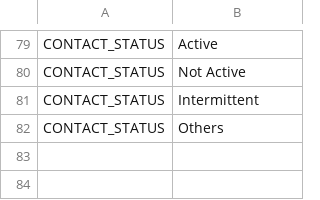
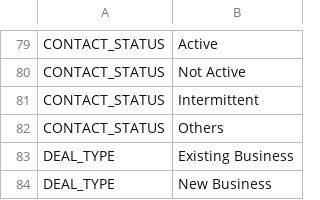
Before and after one commit to kdhrubo/cheetah-sales-api, a CSV file: cheetah-sales-api/src/main/resources/data/picklist.csv, drawn as a sheet; only a part is shown, gaps mark what is left out; the diff names each change by its address in the sheet, - before the commit and + after, or states it on an @@ line.

Commit message:
# Modified deal json

```diff
--- a/cheetah-sales-api/src/main/resources/data/picklist.csv
+++ b/cheetah-sales-api/src/main/resources/data/picklist.csv
+row 83: DEAL_TYPE | Existing Business
+row 84: DEAL_TYPE | New Business
```
Also changed, not shown: 1 other file.
